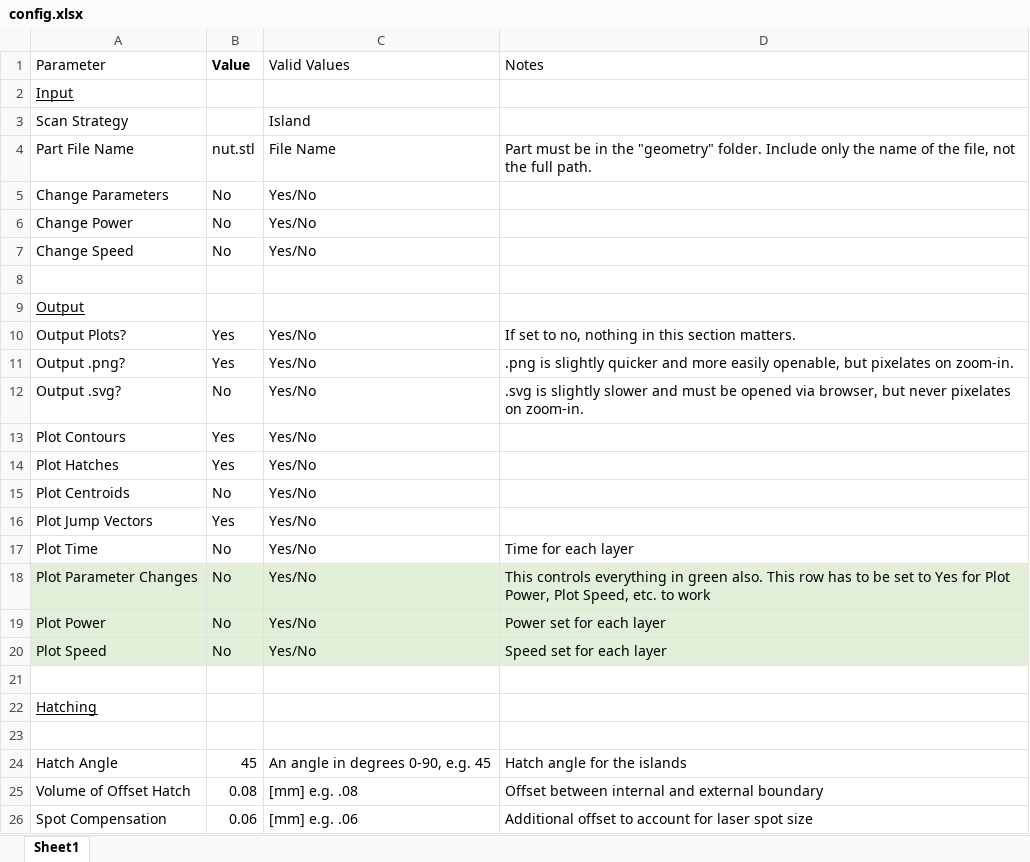
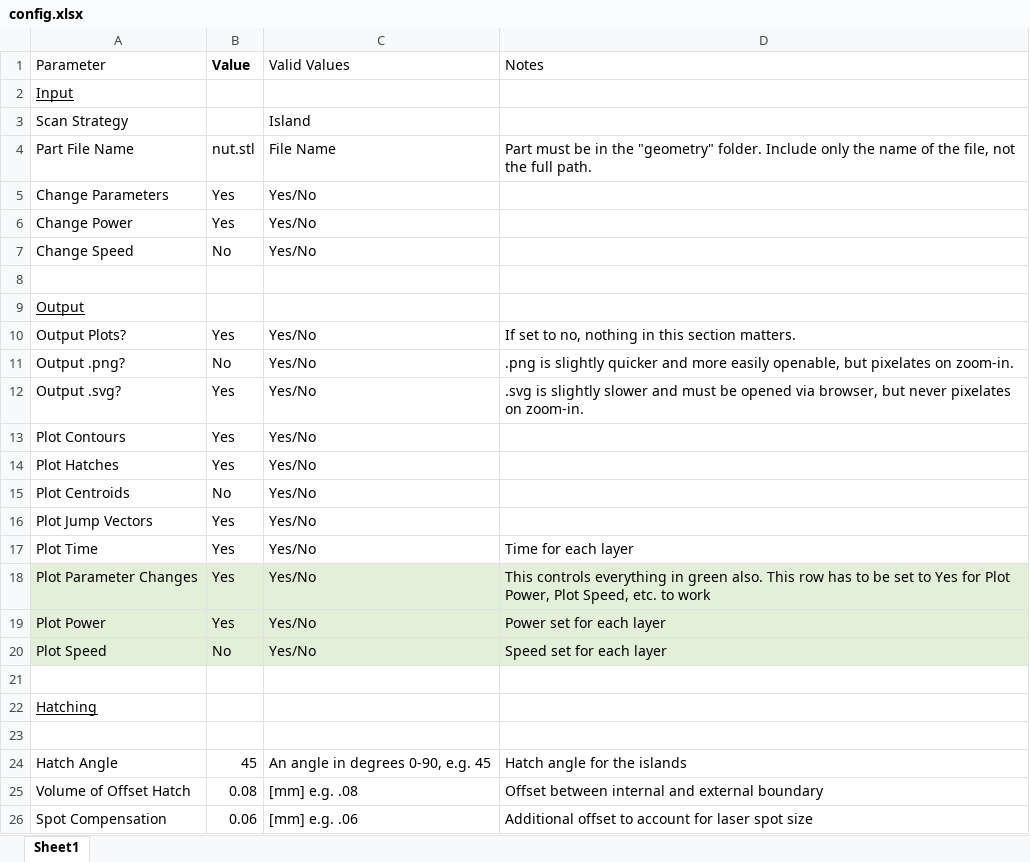
Before and after one commit to osu-cdme/cdme-scangen, an Excel workbook: config.xlsx, sheet Sheet1, drawn as a sheet; only a part is shown; values as stored, in another font and other column widths than the file's, no borders; the diff names each change by its address in the sheet, - before the commit and + after, or states it on an @@ line.

```diff
--- a/config.xlsx (sheet Sheet1)
+++ b/config.xlsx (sheet Sheet1)
-B5:B6 (Value): No
+B5:B6 (Value): Yes
-B11 (Value): Yes
+B11 (Value): No
-B12 (Value): No
+B12 (Value): Yes
-B17:B19 (Value): No
+B17:B19 (Value): Yes
```
Also changed, not shown: 7 other files.
